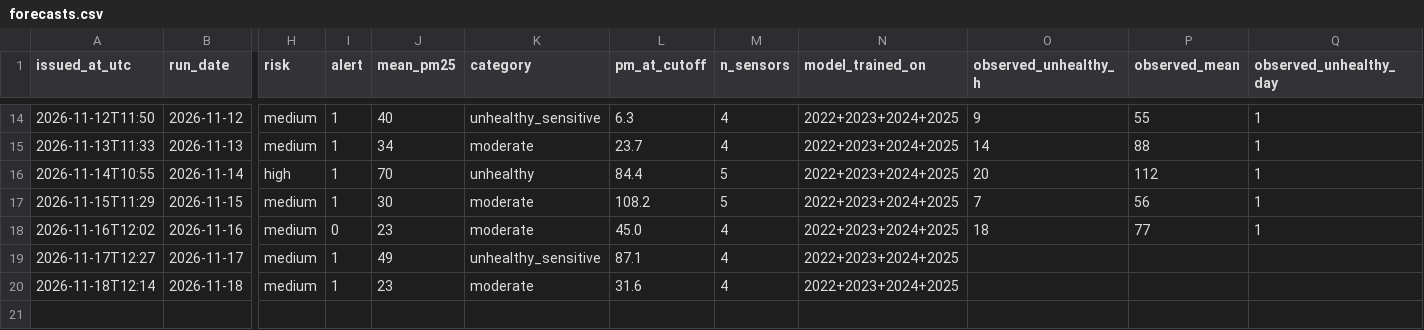
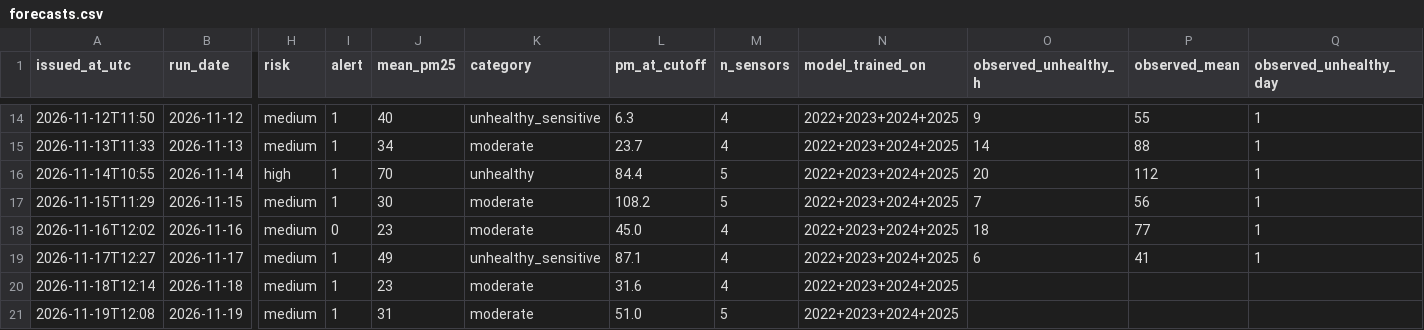
Before and after one commit to erjigit7/smog-bishkek, a CSV file: forecasts/forecasts.csv, drawn as a sheet; only a part is shown, gaps mark what is left out; rows hold the shown columns only; the diff names each change by its address in the sheet, - before the commit and + after, or states it on an @@ line.

```diff
--- a/forecasts/forecasts.csv
+++ b/forecasts/forecasts.csv
-O19 (observed_unhealthy_h): (empty)
+O19 (observed_unhealthy_h): 6
-P19 (observed_mean): (empty)
+P19 (observed_mean): 41
-Q19 (observed_unhealthy_day): (empty)
+Q19 (observed_unhealthy_day): 1
+row 21: 2026-11-19T12:08 | 2026-11-19 | medium | 1 | 31 | moderate | 51.0 | 5 | 2022+2023+2024+2025
```
